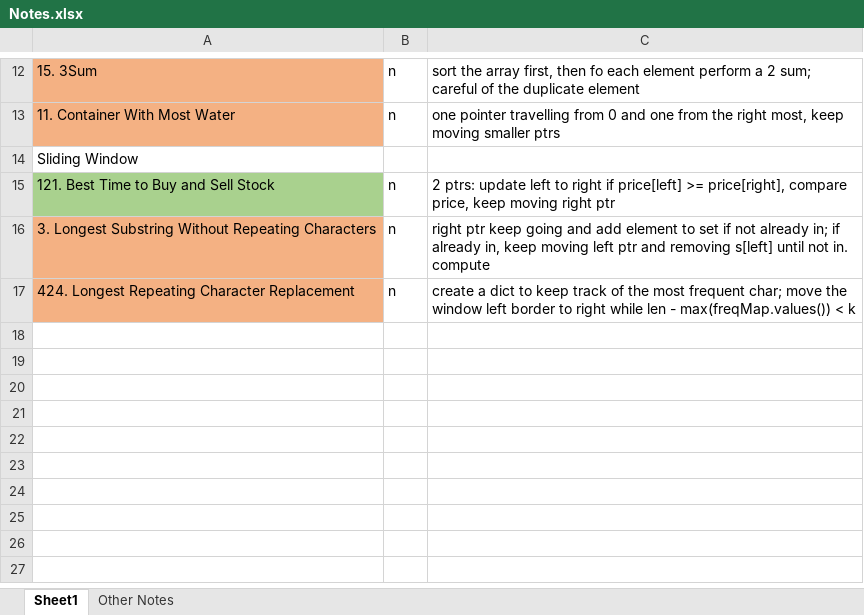
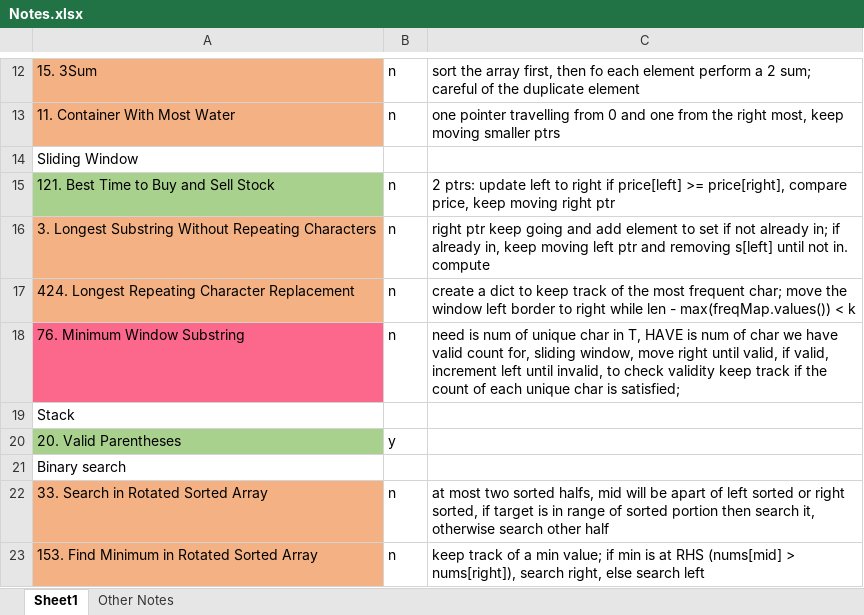
Before and after one commit to liang-bruce/NeetCodePractice, an Excel workbook: Notes.xlsx, sheet Sheet1, drawn as a sheet; only a part is shown, gaps mark what is left out; values as stored, in another font and other column widths than the file's, no borders; the diff names each change by its address in the sheet, - before the commit and + after, or states it on an @@ line.

```diff
--- a/Notes.xlsx (sheet Sheet1)
+++ b/Notes.xlsx (sheet Sheet1)
+row 18: 76. Minimum Window Substring | n | need is num of unique char in T, HAVE is num of char we have valid count for, sliding window, move right until valid, if valid, increment left until invalid, to check validity keep track if the count of each unique char is satisfied;
+row 19: Stack
+row 20: 20. Valid Parentheses | y
+row 21: Binary search
+row 22: 33. Search in Rotated Sorted Array | n | at most two sorted halfs, mid will be apart of left sorted or right sorted, if target is in range of sorted portion then search it, otherwise search other half
+row 23: 153. Find Minimum in Rotated Sorted Array | n | keep track of a min value; if min is at RHS (nums[mid] > nums[right]), search right, else search left
```
Also changed, not shown: 4 other files.
